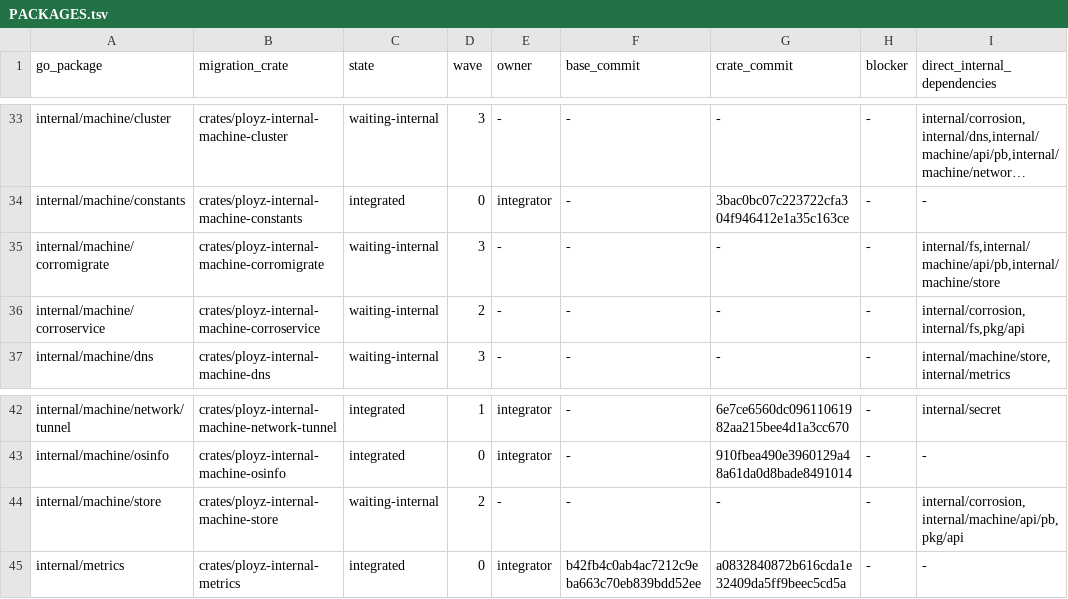
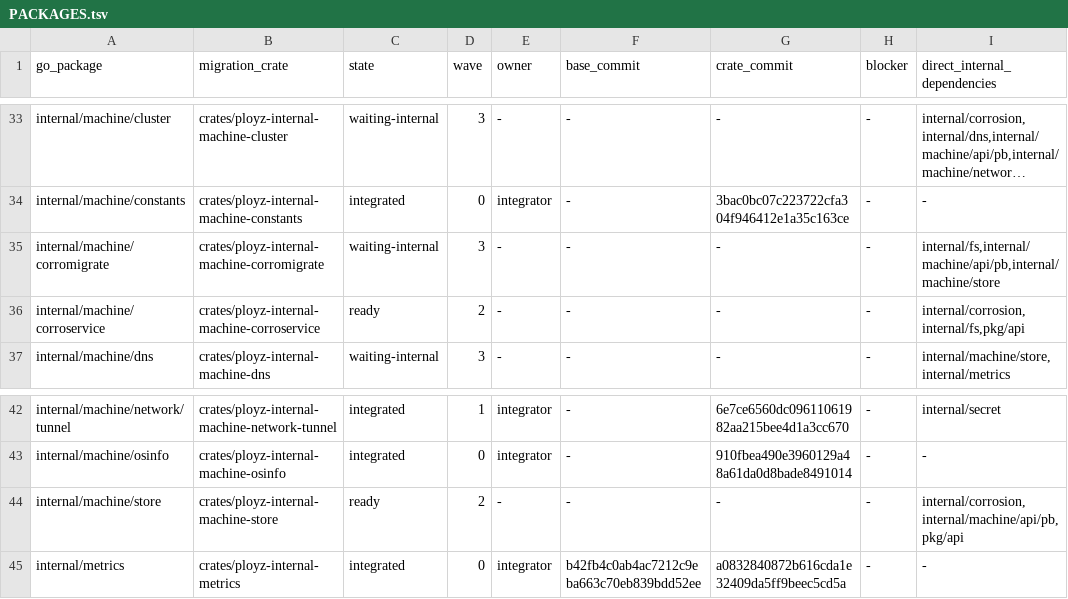
Before and after one commit to getployz/ployz-rust-port, a TSV file: migration/PACKAGES.tsv, drawn as a sheet; only a part is shown, gaps mark what is left out; long unchanged cells end in …; the diff names each change by its address in the sheet, - before the commit and + after, or states it on an @@ line.

```diff
--- a/migration/PACKAGES.tsv
+++ b/migration/PACKAGES.tsv
-C36 (state): waiting-internal
+C36 (state): ready
-C44 (state): waiting-internal
+C44 (state): ready
```
